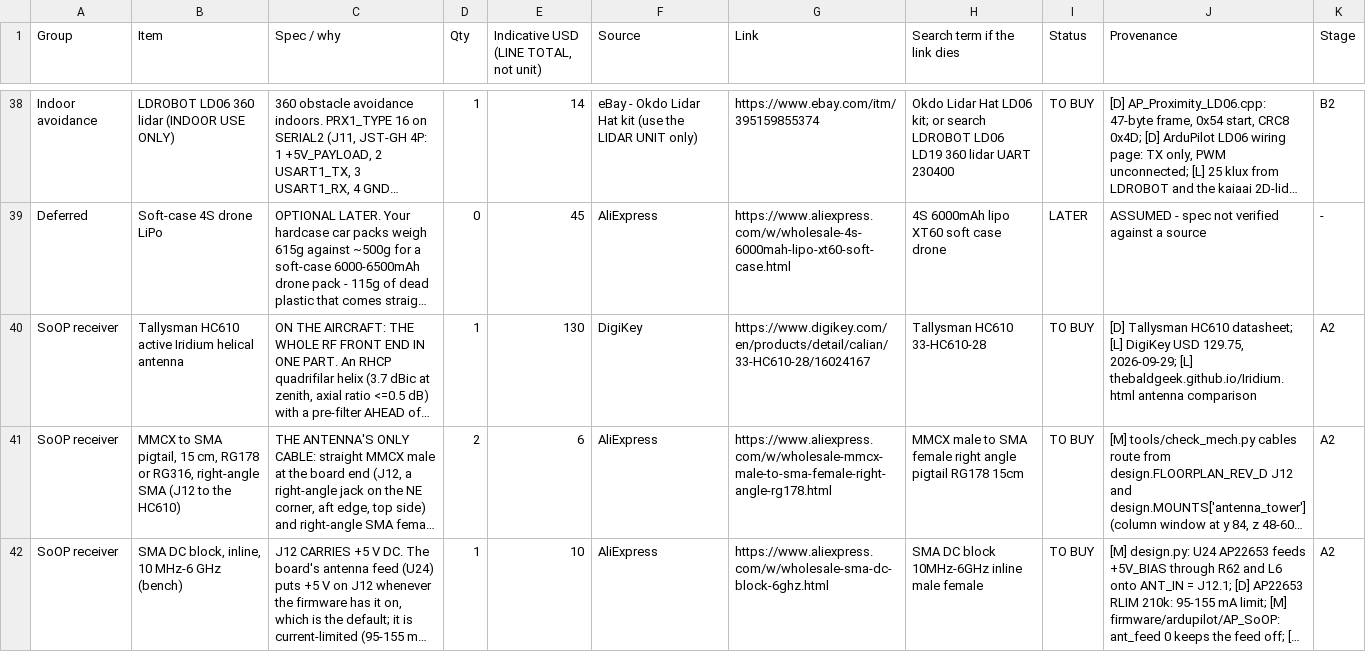
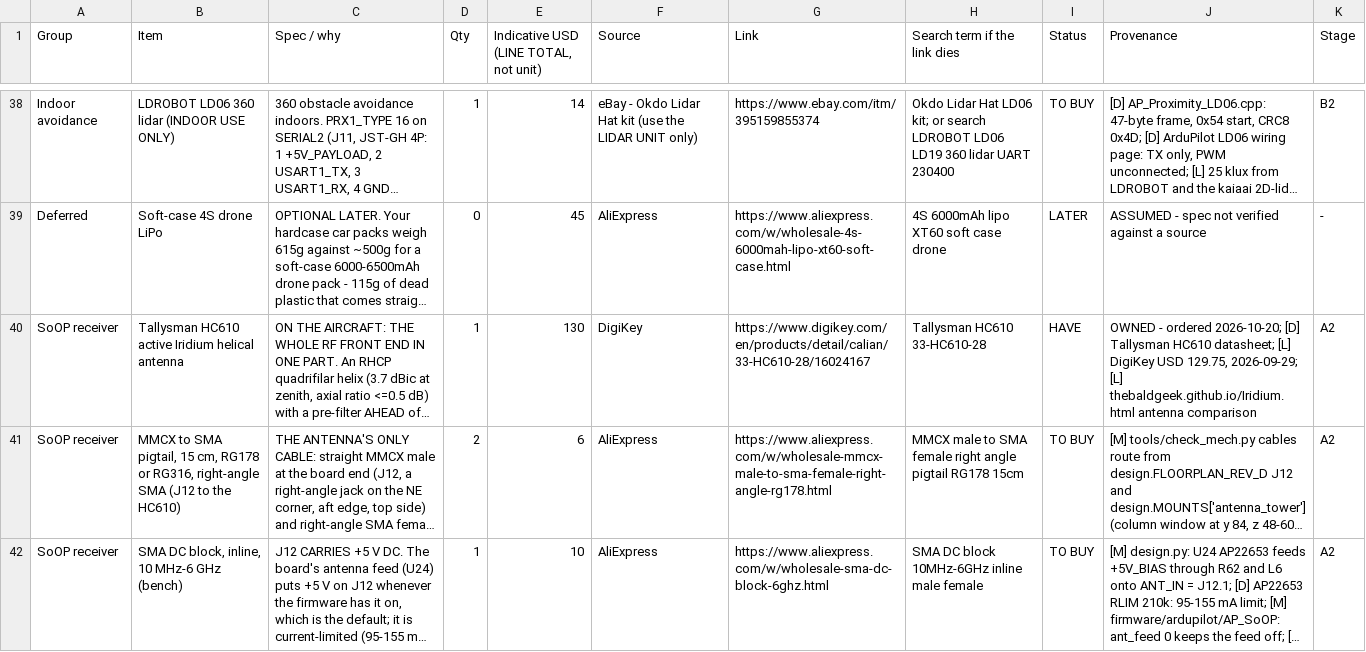
Before and after one commit to kfilipekk/iridium_drone, a CSV file: docs/PARTS.csv, drawn as a sheet; only a part is shown, gaps mark what is left out; long unchanged cells end in …; the diff covers the shown part only; the diff names each change by its address in the sheet, - before the commit and + after, or states it on an @@ line.

```diff
--- a/docs/PARTS.csv
+++ b/docs/PARTS.csv
-I40 (Status): TO BUY
+I40 (Status): HAVE
-J40 (Provenance): [D] Tallysman…
+J40 (Provenance): OWNED - ordered 2026-10-20; [D] Tallysman…
```
Also changed, not shown: 3 added rows and 2 edited cells elsewhere in this file, 4 other files.
